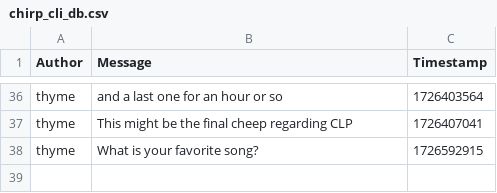
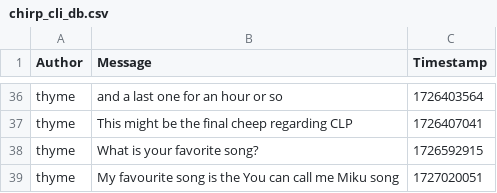
Before and after one commit to ITU-BDSA2024-GROUP30/Chirp, a CSV file: data/chirp_cli_db.csv, drawn as a sheet; only a part is shown, gaps mark what is left out.

Commit message:
Refactor program to handle singleton Co-authored-by: Maria arnv@itu.dk

```diff
--- a/data/chirp_cli_db.csv
+++ b/data/chirp_cli_db.csv
@@ -38 +38,2 @@ thyme,This might be the final cheep regarding CLP,1726407041
 thyme,What is your favorite song?,1726592915
+thyme,My favourite song is the You can call me Miku song,1727020051
```
Also changed, not shown: 2 other files.
